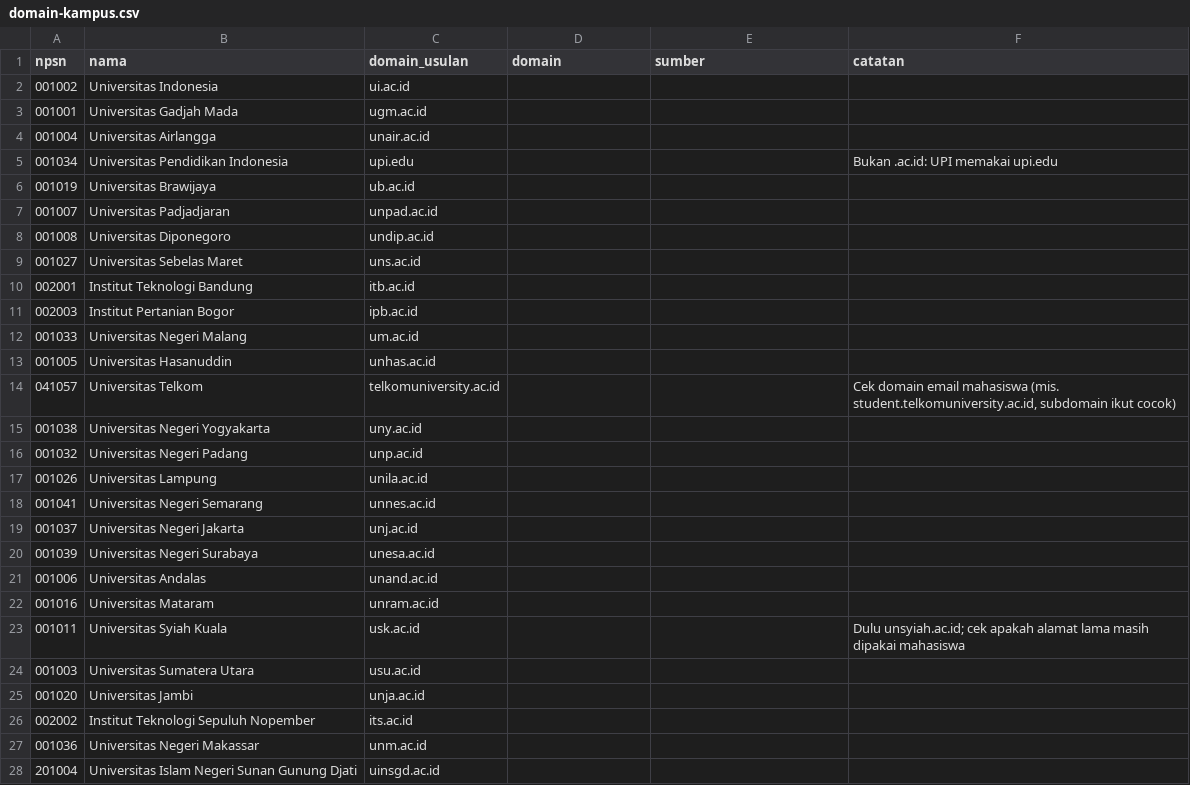
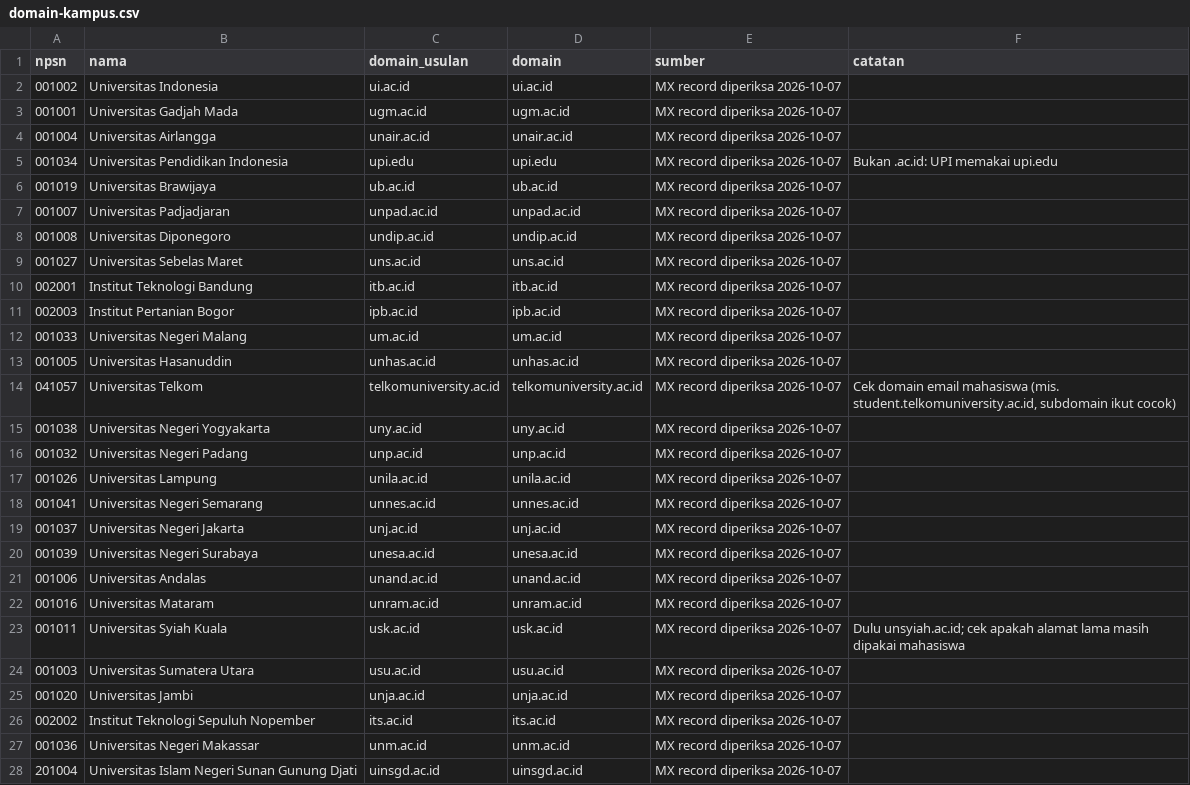
Before and after one commit to AndikaAryaBagusM/CampusMatch, a CSV file: data/domain-kampus.csv, drawn as a sheet; only a part is shown; the diff covers the shown part only.

```diff
--- a/data/domain-kampus.csv
+++ b/data/domain-kampus.csv
@@ -1,28 +1,28 @@
 npsn,nama,domain_usulan,domain,sumber,catatan
-001002,Universitas Indonesia,ui.ac.id,,,
-001001,Universitas Gadjah Mada,ugm.ac.id,,,
-001004,Universitas Airlangga,unair.ac.id,,,
-001034,Universitas Pendidikan Indonesia,upi.edu,,,Bukan .ac.id: UPI memakai upi.edu
-001019,Universitas Brawijaya,ub.ac.id,,,
-001007,Universitas Padjadjaran,unpad.ac.id,,,
-001008,Universitas Diponegoro,undip.ac.id,,,
-001027,Universitas Sebelas Maret,uns.ac.id,,,
-002001,Institut Teknologi Bandung,itb.ac.id,,,
-002003,Institut Pertanian Bogor,ipb.ac.id,,,
-001033,Universitas Negeri Malang,um.ac.id,,,
-001005,Universitas Hasanuddin,unhas.ac.id,,,
-041057,Universitas Telkom,telkomuniversity.ac.id,,,"Cek domain email mahasiswa (mis. student.telkomuniversity.ac.id, subdomain ikut cocok)"
-001038,Universitas Negeri Yogyakarta,uny.ac.id,,,
-001032,Universitas Negeri Padang,unp.ac.id,,,
-001026,Universitas Lampung,unila.ac.id,,,
-001041,Universitas Negeri Semarang,unnes.ac.id,,,
-001037,Universitas Negeri Jakarta,unj.ac.id,,,
-001039,Universitas Negeri Surabaya,unesa.ac.id,,,
-001006,Universitas Andalas,unand.ac.id,,,
-001016,Universitas Mataram,unram.ac.id,,,
-001011,Universitas Syiah Kuala,usk.ac.id,,,Dulu unsyiah.ac.id; cek apakah alamat lama masih dipakai mahasiswa
-001003,Universitas Sumatera Utara,usu.ac.id,,,
-001020,Universitas Jambi,unja.ac.id,,,
-002002,Institut Teknologi Sepuluh Nopember,its.ac.id,,,
-001036,Universitas Negeri Makassar,unm.ac.id,,,
-201004,Universitas Islam Negeri Sunan Gunung Djati,uinsgd.ac.id,,,
+001002,Universitas Indonesia,ui.ac.id,ui.ac.id,MX record diperiksa 2026-10-07,
+001001,Universitas Gadjah Mada,ugm.ac.id,ugm.ac.id,MX record diperiksa 2026-10-07,
+001004,Universitas Airlangga,unair.ac.id,unair.ac.id,MX record diperiksa 2026-10-07,
+001034,Universitas Pendidikan Indonesia,upi.edu,upi.edu,MX record diperiksa 2026-10-07,Bukan .ac.id: UPI memakai upi.edu
+001019,Universitas Brawijaya,ub.ac.id,ub.ac.id,MX record diperiksa 2026-10-07,
+001007,Universitas Padjadjaran,unpad.ac.id,unpad.ac.id,MX record diperiksa 2026-10-07,
+001008,Universitas Diponegoro,undip.ac.id,undip.ac.id,MX record diperiksa 2026-10-07,
+001027,Universitas Sebelas Maret,uns.ac.id,uns.ac.id,MX record diperiksa 2026-10-07,
+002001,Institut Teknologi Bandung,itb.ac.id,itb.ac.id,MX record diperiksa 2026-10-07,
+002003,Institut Pertanian Bogor,ipb.ac.id,ipb.ac.id,MX record diperiksa 2026-10-07,
+001033,Universitas Negeri Malang,um.ac.id,um.ac.id,MX record diperiksa 2026-10-07,
+001005,Universitas Hasanuddin,unhas.ac.id,unhas.ac.id,MX record diperiksa 2026-10-07,
+041057,Universitas Telkom,telkomuniversity.ac.id,telkomuniversity.ac.id,MX record diperiksa 2026-10-07,"Cek domain email mahasiswa (mis. student.telkomuniversity.ac.id, subdomain ikut cocok)"
+001038,Universitas Negeri Yogyakarta,uny.ac.id,uny.ac.id,MX record diperiksa 2026-10-07,
+001032,Universitas Negeri Padang,unp.ac.id,unp.ac.id,MX record diperiksa 2026-10-07,
+001026,Universitas Lampung,unila.ac.id,unila.ac.id,MX record diperiksa 2026-10-07,
+001041,Universitas Negeri Semarang,unnes.ac.id,unnes.ac.id,MX record diperiksa 2026-10-07,
+001037,Universitas Negeri Jakarta,unj.ac.id,unj.ac.id,MX record diperiksa 2026-10-07,
+001039,Universitas Negeri Surabaya,unesa.ac.id,unesa.ac.id,MX record diperiksa 2026-10-07,
+001006,Universitas Andalas,unand.ac.id,unand.ac.id,MX record diperiksa 2026-10-07,
+001016,Universitas Mataram,unram.ac.id,unram.ac.id,MX record diperiksa 2026-10-07,
+001011,Universitas Syiah Kuala,usk.ac.id,usk.ac.id,MX record diperiksa 2026-10-07,Dulu unsyiah.ac.id; cek apakah alamat lama masih dipakai mahasiswa
+001003,Universitas Sumatera Utara,usu.ac.id,usu.ac.id,MX record diperiksa 2026-10-07,
+001020,Universitas Jambi,unja.ac.id,unja.ac.id,MX record diperiksa 2026-10-07,
+002002,Institut Teknologi Sepuluh Nopember,its.ac.id,its.ac.id,MX record diperiksa 2026-10-07,
+001036,Universitas Negeri Makassar,unm.ac.id,unm.ac.id,MX record diperiksa 2026-10-07,
+201004,Universitas Islam Negeri Sunan Gunung Djati,uinsgd.ac.id,uinsgd.ac.id,MX record diperiksa 2026-10-07,
```
Also changed, not shown: 146 edited cells elsewhere in this file, 1 other file.
